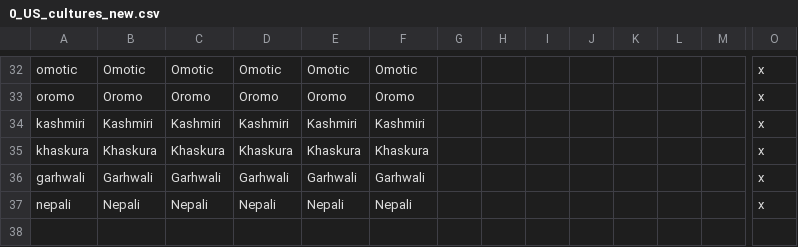
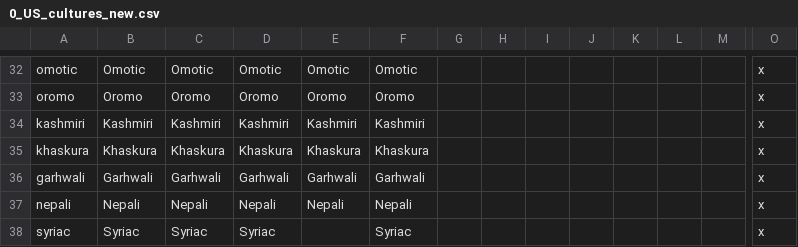
Before and after one commit to JFDCamara/Umbra-Spherae, a CSV file: Umbra Spherae/localisation/0_US_cultures_new.csv, drawn as a sheet; only a part is shown, gaps mark what is left out; rows hold the shown columns only; the diff names each change by its address in the sheet, - before the commit and + after, or states it on an @@ line.

Commit message:
Syriac localization
Added localization for new Syriac culture

```diff
--- a/Umbra Spherae/localisation/0_US_cultures_new.csv
+++ b/Umbra Spherae/localisation/0_US_cultures_new.csv
+row 38: syriac | Syriac | Syriac | Syriac |  | Syriac |  |  |  |  |  |  |  | x
```
Also changed, not shown: 1 other file.
